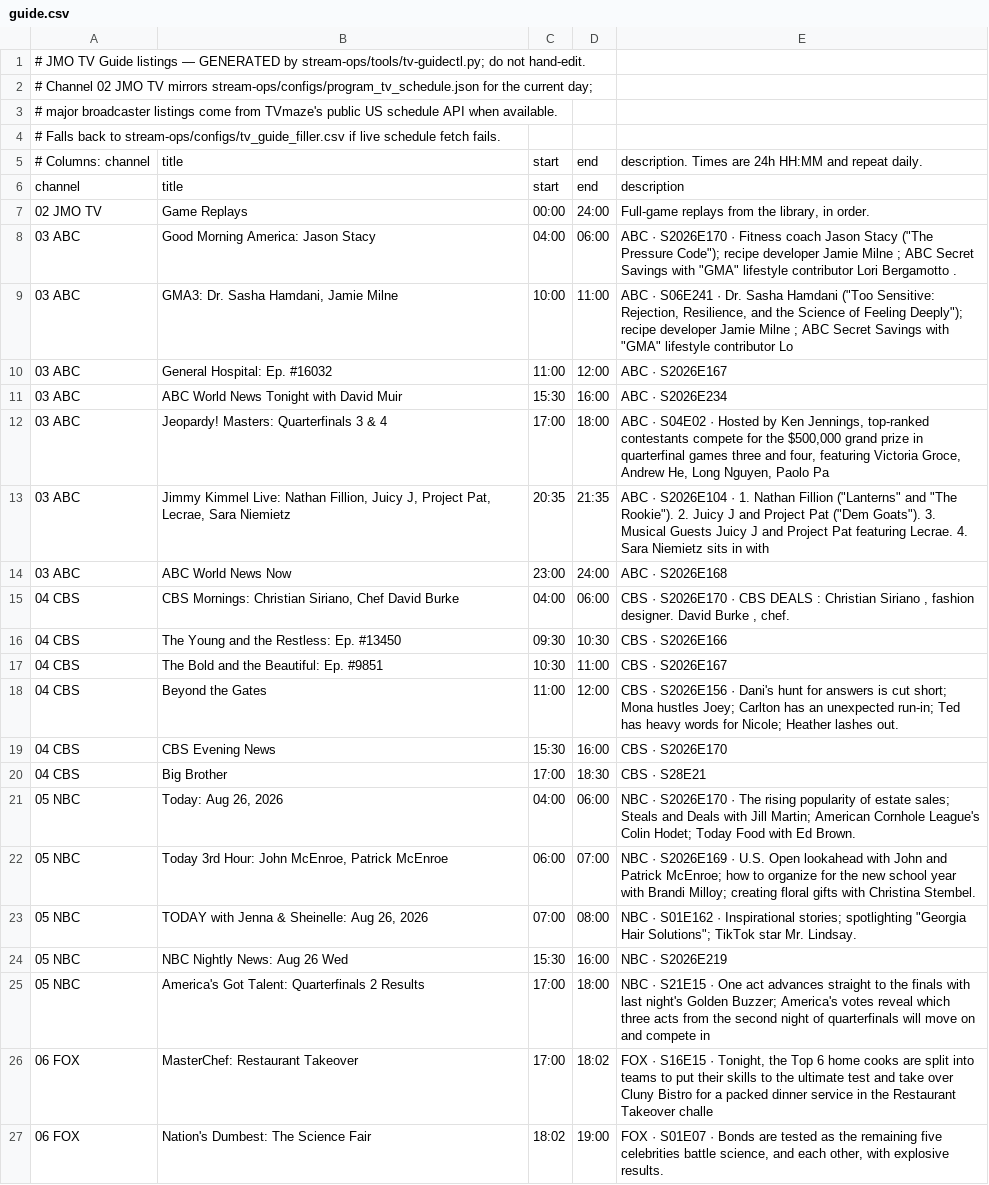
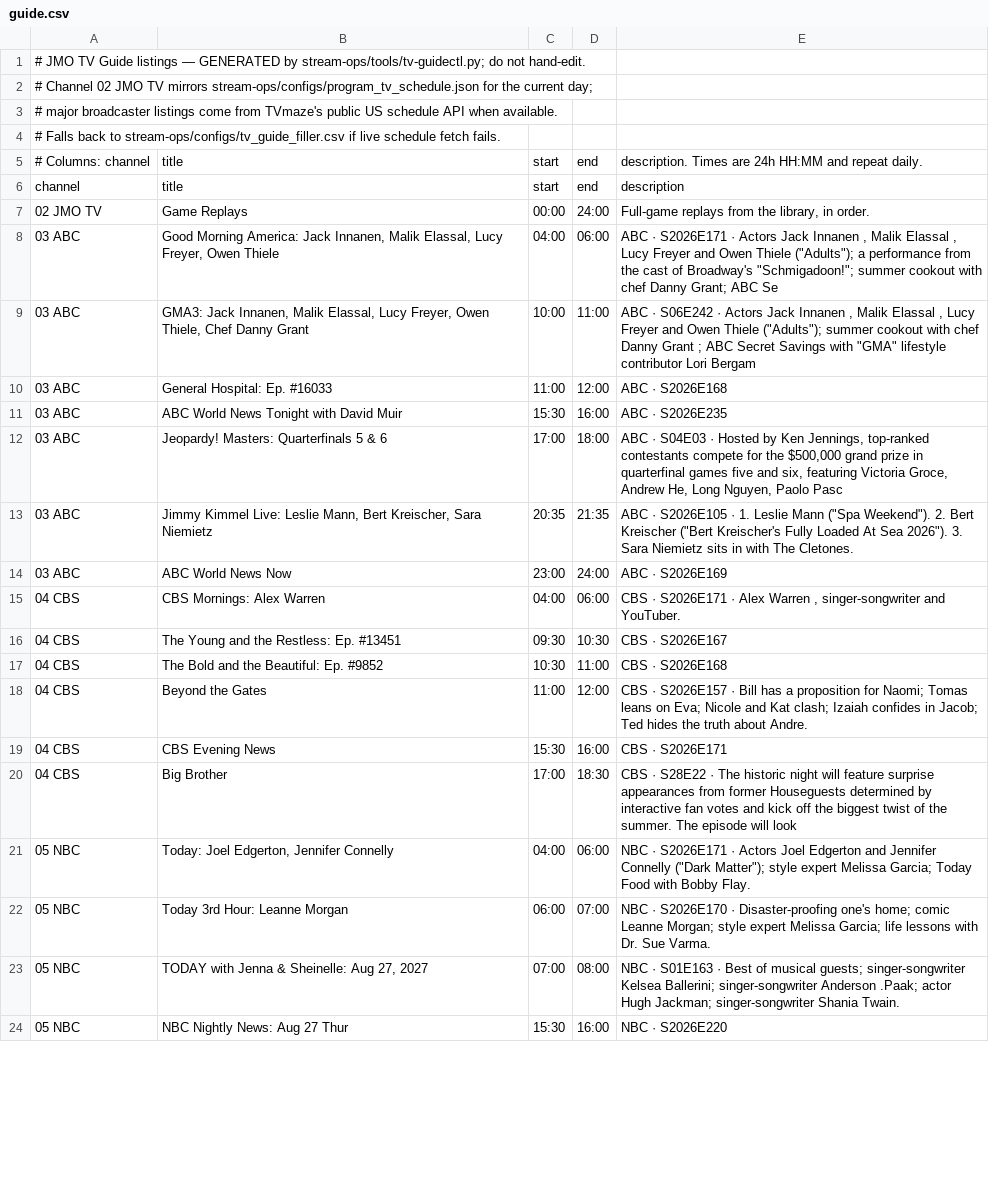
Before and after one commit to jvmisxn/jmo-visualizers, a CSV file: tv-guide/guide.csv, drawn as a sheet; only a part is shown; removed rows and columns are numbered as before the commit, all else as after; the diff covers the shown part only; the diff names each change by its address in the sheet, - before the commit and + after, or states it on an @@ line.

```diff
--- a/tv-guide/guide.csv
+++ b/tv-guide/guide.csv
-B8: …Morning America: Jason Stacy
+B8: …Morning America: Jack Innanen, Malik Elassal, Lucy Freyer, Owen Thiele
-E8: ABC · S2026E170 · Fitness coach Jason Stacy ("The Pressure Code"); recipe developer Jamie Milne ; ABC Secret Savings with "GMA" lifestyle contributor Lori Bergamotto .
+E8: ABC · S2026E171 · Actors Jack Innanen , Malik Elassal , Lucy Freyer and Owen Thiele ("Adults"); a performance from the cast of Broadway's "Schmigadoon!"; summer cookout with chef Danny Grant; ABC Se
-B9: GMA3: Dr. Sasha Hamdani, Jamie Milne
+B9: GMA3: Jack Innanen, Malik Elassal, Lucy Freyer, Owen Thiele, Chef Danny Grant
-E9: ABC · S06E241 · Dr. Sasha Hamdani ("Too Sensitive: Rejection, Resilience, and the Science of Feeling Deeply"); recipe developer Jamie Milne ; ABC Secret Savings with "GMA" lifestyle contributor Lo
+E9: ABC · S06E242 · Actors Jack Innanen , Malik Elassal , Lucy Freyer and Owen Thiele ("Adults"); summer cookout with chef Danny Grant ; ABC Secret Savings with "GMA" lifestyle contributor Lori Bergam
-B10: General Hospital: Ep. #16032
+B10: General Hospital: Ep. #16033
-E10: ABC · S2026E167
+E10: ABC · S2026E168
-E11: ABC · S2026E234
+E11: ABC · S2026E235
-B12: Jeopardy! Masters: Quarterfinals 3 & 4
+B12: Jeopardy! Masters: Quarterfinals 5 & 6
-E12: ABC · S04E02 · Hosted by Ken Jennings, top-ranked contestants compete for the $500,000 grand prize in quarterfinal games three and four, featuring Victoria Groce, Andrew He, Long Nguyen, Paolo Pa
+E12: ABC · S04E03 · Hosted by Ken Jennings, top-ranked contestants compete for the $500,000 grand prize in quarterfinal games five and six, featuring Victoria Groce, Andrew He, Long Nguyen, Paolo Pasc
-B13: …Kimmel Live: Nathan Fillion, Juicy J, Project Pat, Lecrae, Sara Niemietz
+B13: …Kimmel Live: Leslie Mann, Bert Kreischer, Sara Niemietz
-E13: ABC · S2026E104 · 1. Nathan Fillion ("Lanterns" and "The Rookie"). 2. Juicy J and Project Pat ("Dem Goats"). 3. Musical Guests Juicy J and Project Pat featuring Lecrae. 4. Sara Niemietz sits in with
+E13: ABC · S2026E105 · 1. Leslie Mann ("Spa Weekend"). 2. Bert Kreischer ("Bert Kreischer's Fully Loaded At Sea 2026"). 3. Sara Niemietz sits in with The Cletones.
-E14: ABC · S2026E168
+E14: ABC · S2026E169
-B15: CBS Mornings: Christian Siriano, Chef David Burke
+B15: CBS Mornings: Alex Warren
-E15: CBS · S2026E170 · CBS DEALS : Christian Siriano , fashion designer. David Burke , chef.
+E15: CBS · S2026E171 · Alex Warren , singer-songwriter and YouTuber.
-B16: The Young and the Restless: Ep. #13450
+B16: The Young and the Restless: Ep. #13451
-E16: CBS · S2026E166
+E16: CBS · S2026E167
-B17: The Bold and the Beautiful: Ep. #9851
+B17: The Bold and the Beautiful: Ep. #9852
-E17: CBS · S2026E167
+E17: CBS · S2026E168
-E18: CBS · S2026E156 · Dani's hunt for answers is cut short; Mona hustles Joey; Carlton has an unexpected run-in; Ted has heavy words for Nicole; Heather lashes out.
+E18: CBS · S2026E157 · Bill has a proposition for Naomi; Tomas leans on Eva; Nicole and Kat clash; Izaiah confides in Jacob; Ted hides the truth about Andre.
-E19: CBS · S2026E170
+E19: CBS · S2026E171
-E20: CBS · S28E21
+E20: CBS · S28E22 · The historic night will feature surprise appearances from former Houseguests determined by interactive fan votes and kick off the biggest twist of the summer. The episode will look
-B21: Today: Aug 26, 2026
+B21: Today: Joel Edgerton, Jennifer Connelly
-E21: NBC · S2026E170 · The rising popularity of estate sales; Steals and Deals with Jill Martin; American Cornhole League's Colin Hodet; Today Food with Ed Brown.
+E21: NBC · S2026E171 · Actors Joel Edgerton and Jennifer Connelly ("Dark Matter"); style expert Melissa Garcia; Today Food with Bobby Flay.
-B22: Today 3rd Hour: John McEnroe, Patrick McEnroe
+B22: Today 3rd Hour: Leanne Morgan
-E22: NBC · S2026E169 · U.S. Open lookahead with John and Patrick McEnroe; how to organize for the new school year with Brandi Milloy; creating floral gifts with Christina Stembel.
+E22: NBC · S2026E170 · Disaster-proofing one's home; comic Leanne Morgan; style expert Melissa Garcia; life lessons with Dr. Sue Varma.
-B23: TODAY with Jenna & Sheinelle: Aug 26, 2026
+B23: TODAY with Jenna & Sheinelle: Aug 27, 2027
-E23: NBC · S01E162 · Inspirational stories; spotlighting "Georgia Hair Solutions"; TikTok star Mr. Lindsay.
+E23: NBC · S01E163 · Best of musical guests; singer-songwriter Kelsea Ballerini; singer-songwriter Anderson .Paak; actor Hugh Jackman; singer-songwriter Shania Twain.
-B24: NBC Nightly News: Aug 26 Wed
+B24: NBC Nightly News: Aug 27 Thur
-E24: NBC · S2026E219
+E24: NBC · S2026E220
-row 25: 05 NBC | America's Got Talent: Quarterfinals 2 Results | 17:00 | 18:00 | NBC · S21E15 · One act advances straight to the finals with last night's Golden Buzzer; America's votes reveal which three acts from the second night of quarterfinals will move on and compete in
-row 26: 06 FOX | MasterChef: Restaurant Takeover | 17:00 | 18:02 | FOX · S16E15 · Tonight, the Top 6 home cooks are split into teams to put their skills to the ultimate test and take over Cluny Bistro for a packed dinner service in the Restaurant Takeover challe
-row 27: 06 FOX | Nation's Dumbest: The Science Fair | 18:02 | 19:00 | FOX · S01E07 · Bonds are tested as the remaining five celebrities battle science, and each other, with explosive results.
```
Also changed, not shown: 3 added rows, 5 removed rows and 27 edited cells elsewhere in this file.
